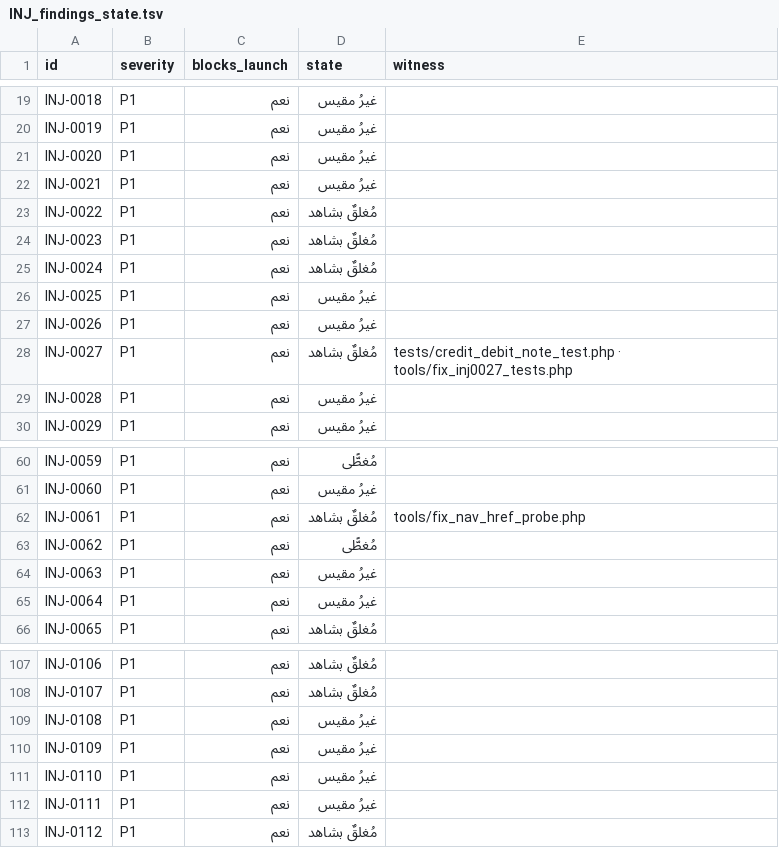
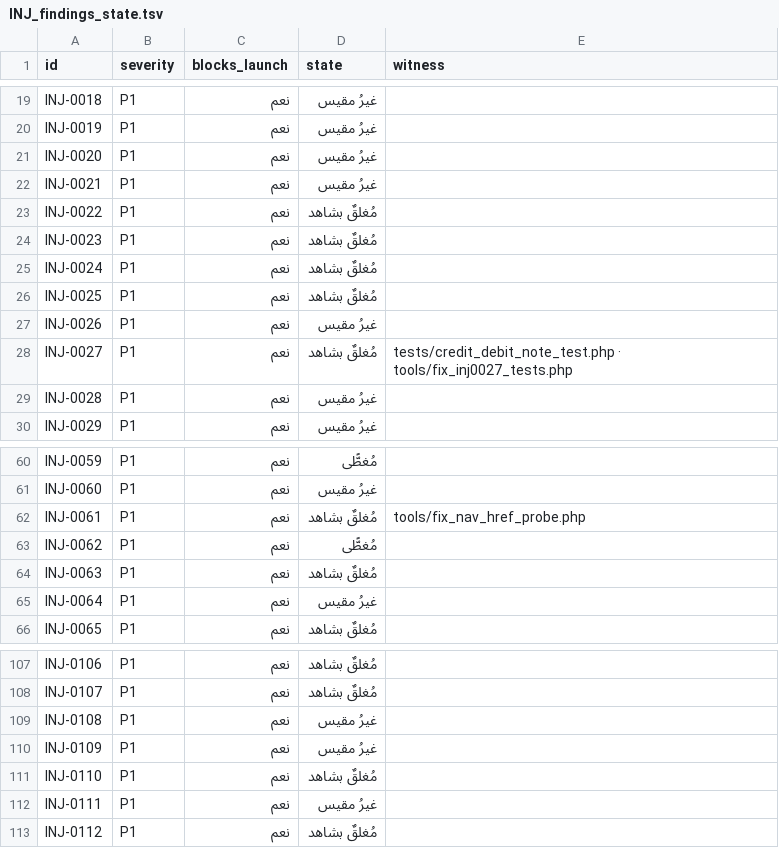
Before and after one commit to mohamed-sd/ems, a TSV file: docs/fix_progress/INJ_findings_state.tsv, drawn as a sheet; only a part is shown, gaps mark what is left out.

```diff
--- a/docs/fix_progress/INJ_findings_state.tsv
+++ b/docs/fix_progress/INJ_findings_state.tsv
@@ -25,3 +25,3 @@ INJ-0023	P1	نعم	مُغلقٌ بشاهد
 INJ-0024	P1	نعم	مُغلقٌ بشاهد	
-INJ-0025	P1	نعم	غيرُ مقيس	
+INJ-0025	P1	نعم	مُغلقٌ بشاهد	
 INJ-0026	P1	نعم	غيرُ مقيس	
@@ -63,3 +63,3 @@ INJ-0061	P1	نعم	مُغلقٌ بشاهد	tools/fix_nav_href_probe.php
 INJ-0062	P1	نعم	مُغطًّى	
-INJ-0063	P1	نعم	غيرُ مقيس	
+INJ-0063	P1	نعم	مُغلقٌ بشاهد	
 INJ-0064	P1	نعم	غيرُ مقيس	
@@ -110,3 +110,3 @@ INJ-0108	P1	نعم	غيرُ مقيس
 INJ-0109	P1	نعم	غيرُ مقيس	
-INJ-0110	P1	نعم	غيرُ مقيس	
+INJ-0110	P1	نعم	مُغلقٌ بشاهد	
 INJ-0111	P1	نعم	غيرُ مقيس	
```
Also changed, not shown: 5 other files.
